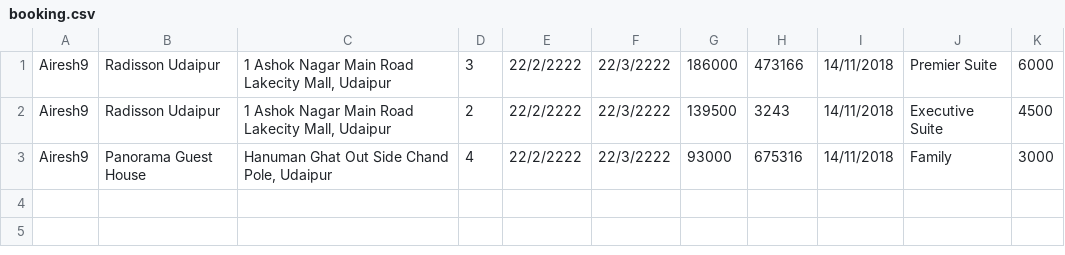
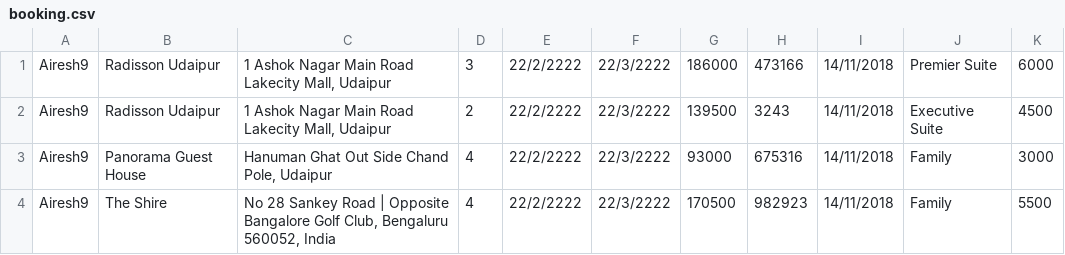
Before and after one commit to AireshBhat/OOP_Project, a CSV file: src/main/java/static_files/booking.csv, drawn as a sheet.

```diff
--- a/src/main/java/static_files/booking.csv
+++ b/src/main/java/static_files/booking.csv
@@ -3 +3,2 @@
 "Airesh9","Panorama Guest House","Hanuman Ghat Out Side Chand Pole, Udaipur","4","22/2/2222","22/3/2222","93000","675316","14/11/2018","Family","3000"
+"Airesh9","The Shire","No 28 Sankey Road | Opposite Bangalore Golf Club, Bengaluru 560052, India","4","22/2/2222","22/3/2222","170500","982923","14/11/2018","Family","5500"
```
Also changed, not shown: src/main/java/static_files/checkHotelList.csv, 5 other files.
